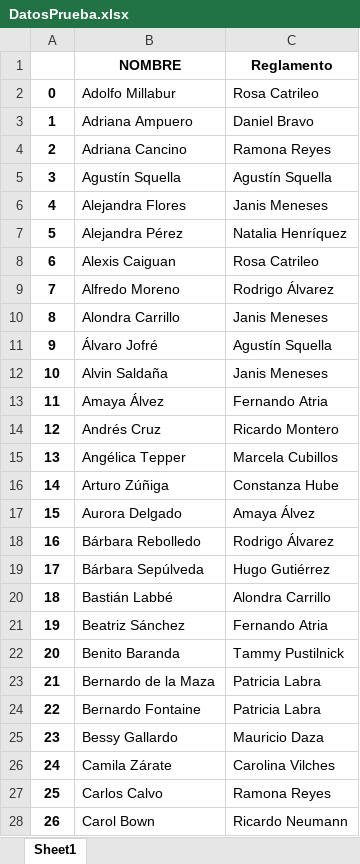
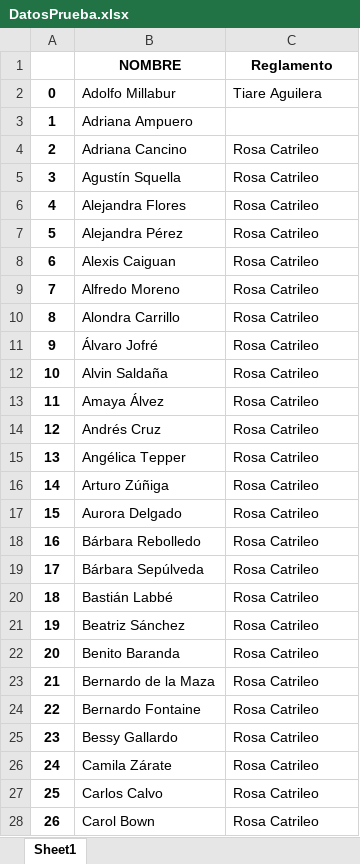
Before and after one commit to danielfromCL/trabajoconstituyente, an Excel workbook: DatosPrueba.xlsx, sheet Sheet1, drawn as a sheet; only a part is shown; values as stored, in another font and other column widths than the file's, no borders; the diff covers the shown part only; the diff names each change by its address in the sheet, - before the commit and + after, or states it on an @@ line.

```diff
--- a/DatosPrueba.xlsx (sheet Sheet1)
+++ b/DatosPrueba.xlsx (sheet Sheet1)
-C2 (Reglamento): Rosa Catrileo
+C2 (Reglamento): Tiare Aguilera
-C3 (Reglamento): Daniel Bravo
+C3 (Reglamento): (empty)
-C4 (Reglamento): Ramona Reyes
+C4 (Reglamento): Rosa Catrileo
-C5 (Reglamento): Agustín Squella
+C5 (Reglamento): Rosa Catrileo
-C6 (Reglamento): Janis Meneses
+C6 (Reglamento): Rosa Catrileo
-C7 (Reglamento): Natalia Henríquez
+C7 (Reglamento): Rosa Catrileo
-C9 (Reglamento): Rodrigo Álvarez
+C9 (Reglamento): Rosa Catrileo
-C10 (Reglamento): Janis Meneses
+C10 (Reglamento): Rosa Catrileo
-C11 (Reglamento): Agustín Squella
+C11 (Reglamento): Rosa Catrileo
-C12 (Reglamento): Janis Meneses
+C12 (Reglamento): Rosa Catrileo
-C13 (Reglamento): Fernando Atria
+C13 (Reglamento): Rosa Catrileo
-C14 (Reglamento): Ricardo Montero
+C14 (Reglamento): Rosa Catrileo
-C15 (Reglamento): Marcela Cubillos
+C15 (Reglamento): Rosa Catrileo
-C16 (Reglamento): Constanza Hube
+C16 (Reglamento): Rosa Catrileo
-C17 (Reglamento): Amaya Álvez
+C17 (Reglamento): Rosa Catrileo
-C18 (Reglamento): Rodrigo Álvarez
+C18 (Reglamento): Rosa Catrileo
-C19 (Reglamento): Hugo Gutiérrez
+C19 (Reglamento): Rosa Catrileo
-C20 (Reglamento): Alondra Carrillo
+C20 (Reglamento): Rosa Catrileo
-C21 (Reglamento): Fernando Atria
+C21 (Reglamento): Rosa Catrileo
-C22 (Reglamento): Tammy Pustilnick
+C22 (Reglamento): Rosa Catrileo
-C23:C24 (Reglamento): Patricia Labra
+C23:C24 (Reglamento): Rosa Catrileo
-C25 (Reglamento): Mauricio Daza
+C25 (Reglamento): Rosa Catrileo
-C26 (Reglamento): Carolina Vilches
+C26 (Reglamento): Rosa Catrileo
-C27 (Reglamento): Ramona Reyes
+C27 (Reglamento): Rosa Catrileo
-C28 (Reglamento): Ricardo Neumann
+C28 (Reglamento): Rosa Catrileo
```
Also changed, not shown: 126 edited cells elsewhere in this sheet, Datos.xlsx, 5 other files.
